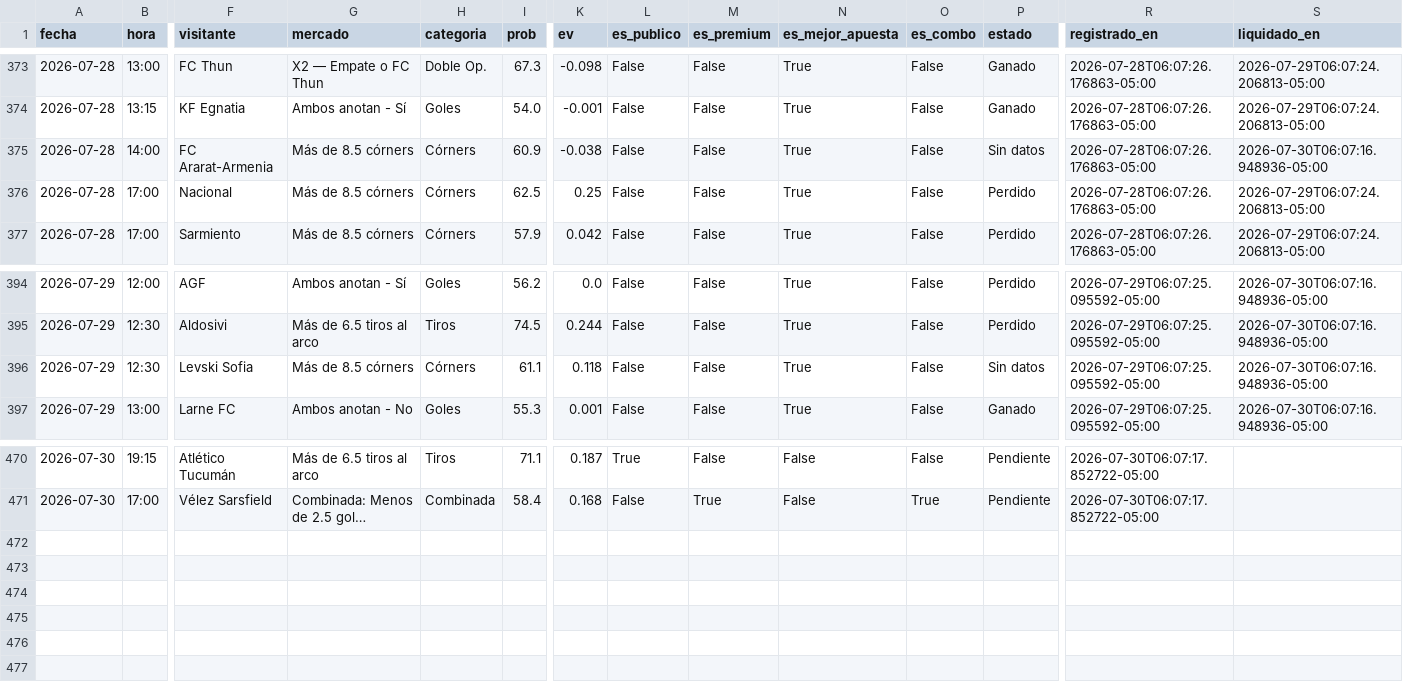
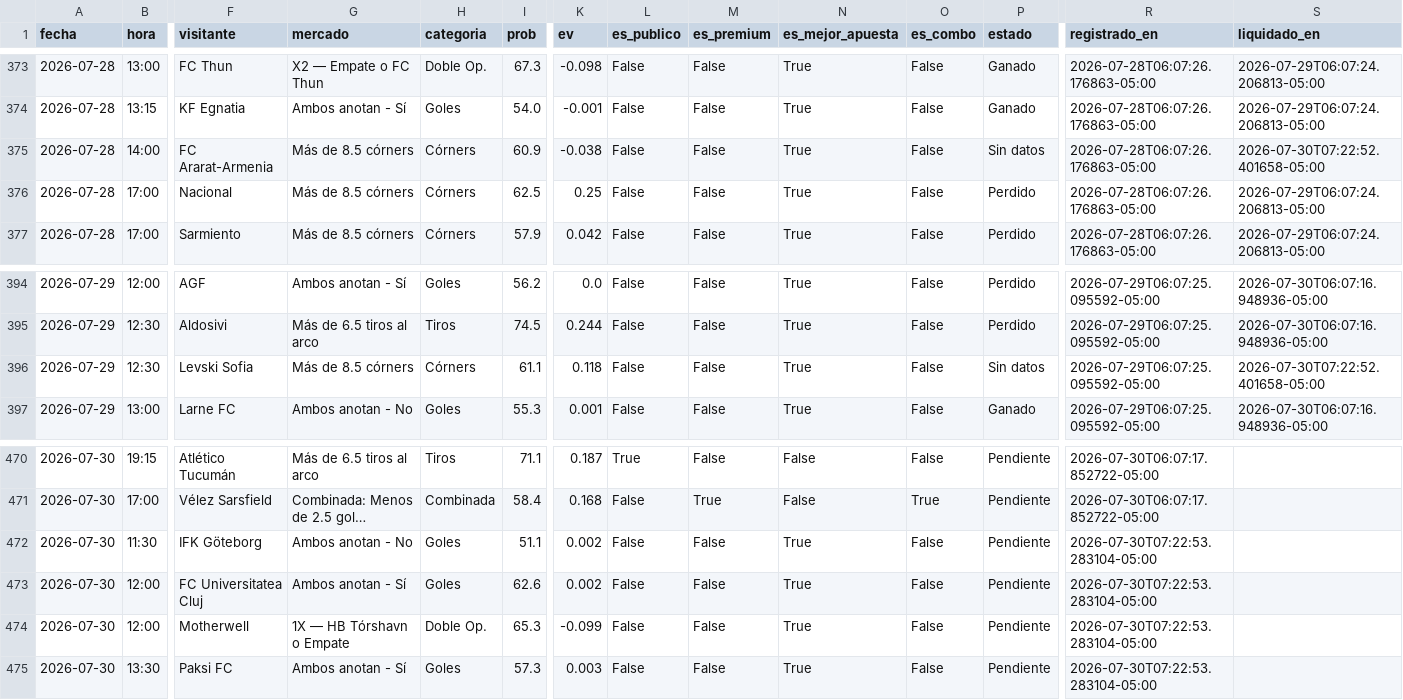
Before and after one commit to Sportpicks/SportPicks-Ligas, a CSV file: Data/historial_picks.csv, drawn as a sheet; only a part is shown, gaps mark what is left out; long unchanged cells end in …; rows hold the shown columns only; the diff names each change by its address in the sheet, - before the commit and + after, or states it on an @@ line.

```diff
--- a/Data/historial_picks.csv
+++ b/Data/historial_picks.csv
-S375 (liquidado_en): 2026-07-30T06:07:16.948936-05:00
+S375 (liquidado_en): 2026-07-30T07:22:52.401658-05:00
-S396 (liquidado_en): 2026-07-30T06:07:16.948936-05:00
+S396 (liquidado_en): 2026-07-30T07:22:52.401658-05:00
+row 472: 2026-07-30 | 11:30 | IFK Göteborg | Ambos anotan - No | Goles | 51.1 | 0.002 | False | False | True | False | Pendiente | 2026-07-30T07:22:53.283104-05:00
+row 473: 2026-07-30 | 12:00 | FC Universitatea Cluj | Ambos anotan - Sí | Goles | 62.6 | 0.002 | False | False | True | False | Pendiente | 2026-07-30T07:22:53.283104-05:00
+row 474: 2026-07-30 | 12:00 | Motherwell | 1X — HB Tórshavn o Empate | Doble Op. | 65.3 | -0.099 | False | False | True | False | Pendiente | 2026-07-30T07:22:53.283104-05:00
+row 475: 2026-07-30 | 13:30 | Paksi FC | Ambos anotan - Sí | Goles | 57.3 | 0.003 | False | False | True | False | Pendiente | 2026-07-30T07:22:53.283104-05:00
```
Also changed, not shown: Data/partidos/proximos.csv, Data/resultados_log.csv, 3 other files.
